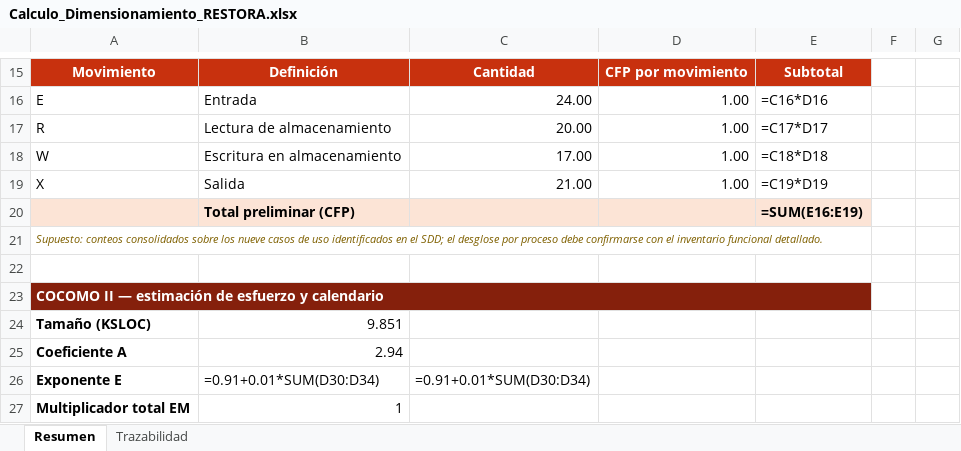
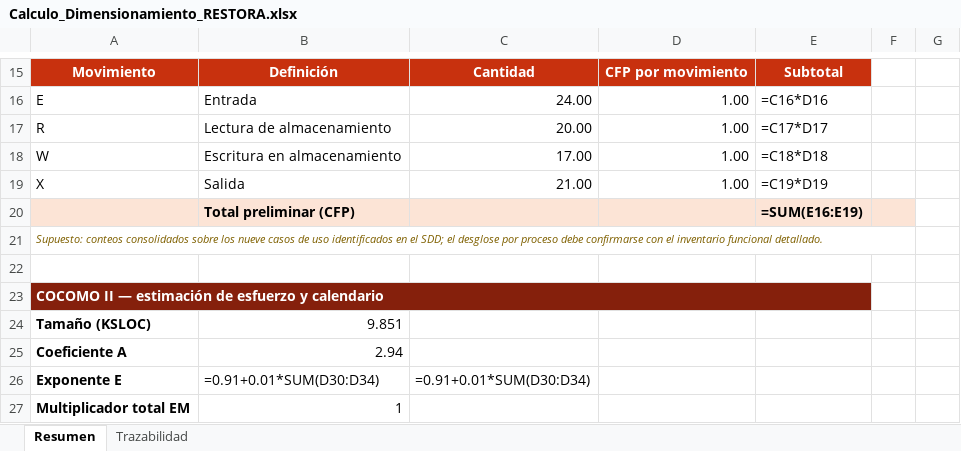
Before and after one commit to AnthoLogy63/restora_system_CalidadDeSoftware, an Excel workbook: 02_GUIAS_CALIDAD/G04_DIMENSIONAMIENTO/Calculo_Dimensionamiento_RESTORA.xlsx, sheet Resumen, drawn as a sheet; only a part is shown, gaps mark what is left out; values as stored, in another font and other column widths than the file's, no borders; formulas without a stored value are shown as written; removed rows and columns are numbered as before the commit, all else as after; the diff covers the shown part only; the diff names each change by its address in the sheet, - before the commit and + after, or states it on an @@ line.

```diff
--- a/02_GUIAS_CALIDAD/G04_DIMENSIONAMIENTO/Calculo_Dimensionamiento_RESTORA.xlsx (sheet Resumen)
+++ b/02_GUIAS_CALIDAD/G04_DIMENSIONAMIENTO/Calculo_Dimensionamiento_RESTORA.xlsx (sheet Resumen)
-F20 fill: none
+F20 fill: #FCE4D6
-A21:E21 merged
+A21:F21 merged
```
Also changed, not shown: 13 added rows, 1 edited cell, cell formats and merged cells elsewhere in this sheet, 49 other files.
